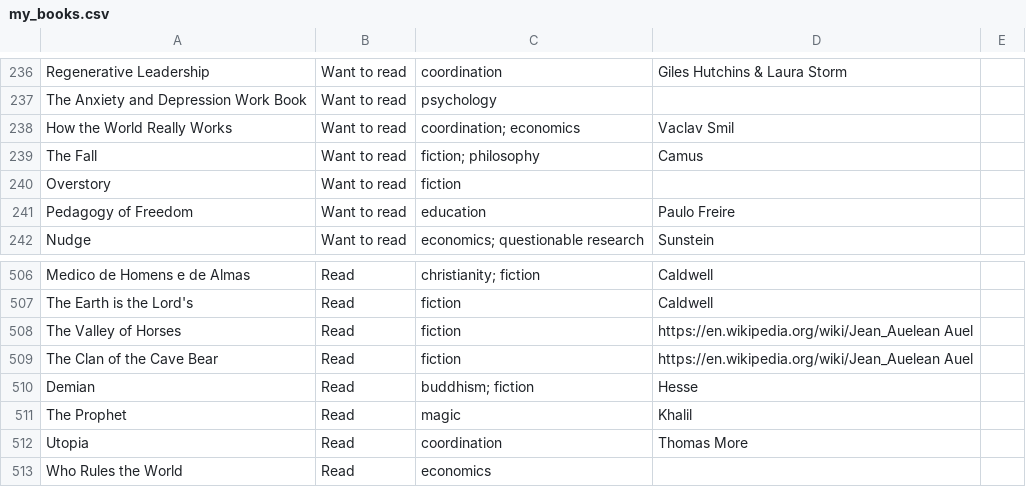
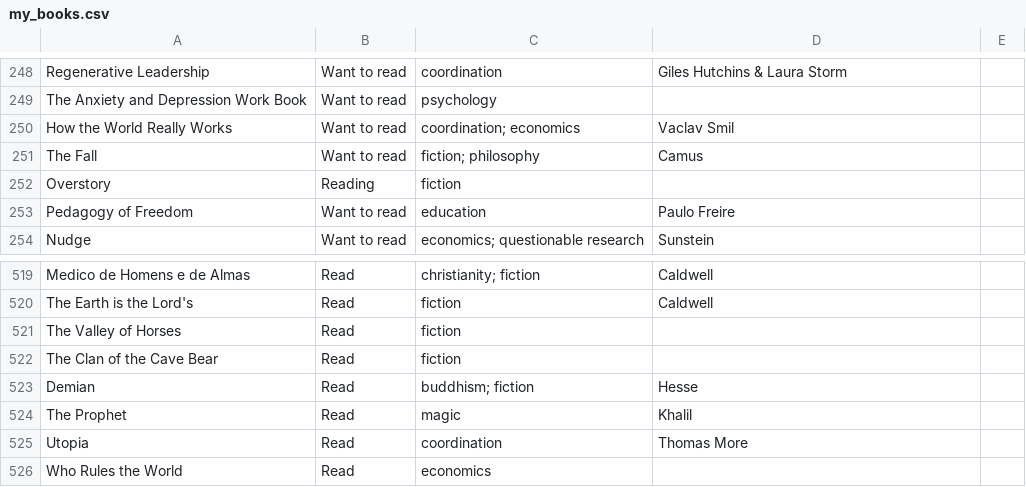
Before and after one commit to marimeireles/psychonautgirl, a CSV file: my_books.csv, drawn as a sheet; only a part is shown, gaps mark what is left out; the diff covers the shown part only.

```diff
--- a/my_books.csv
+++ b/my_books.csv
@@ -240,3 +252,3 @@ How the World Really Works,Want to read,coordination; economics,Vaclav Smil,
 The Fall,Want to read,fiction; philosophy,Camus,
-Overstory,Want to read,fiction,,
+Overstory,Reading,fiction,,
 Pedagogy of Freedom,Want to read,education,Paulo Freire,
@@ -509,4 +522,4 @@ Medico de Homens e de Almas,Read,christianity; fiction,Caldwell,
 The Earth is the Lord's,Read,fiction,Caldwell,
-The Valley of Horses,Read,fiction,https://en.wikipedia.org/wiki/Jean_Auelean Auel,
-The Clan of the Cave Bear,Read,fiction,https://en.wikipedia.org/wiki/Jean_Auelean Auel,
+The Valley of Horses,Read,fiction,,
+The Clan of the Cave Bear,Read,fiction,,
 Demian,Read,buddhism; fiction,Hesse,
```
Also changed, not shown: 14 added rows and 3 removed rows elsewhere in this file, 1 other file.
